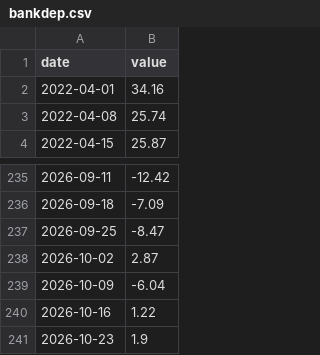
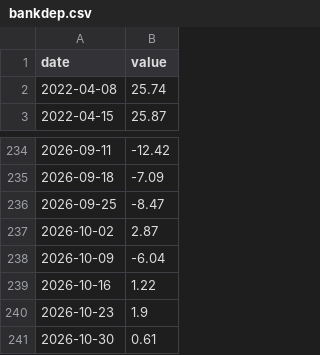
Before and after one commit to mayankmohan1992/india-macro-war-room, a CSV file: api/v1/series/bankdep.csv, drawn as a sheet; only a part is shown, gaps mark what is left out.

```diff
--- a/api/v1/series/bankdep.csv
+++ b/api/v1/series/bankdep.csv
@@ -1,3 +1,2 @@
 date,value
-2022-04-01,34.16
 2022-04-08,25.74
@@ -241 +240,2 @@ date,value
 2026-10-23,1.9
+2026-10-30,0.61
```
Also changed, not shown: api/v1/latest.csv, api/v1/series/fca.csv, 57 other files.
